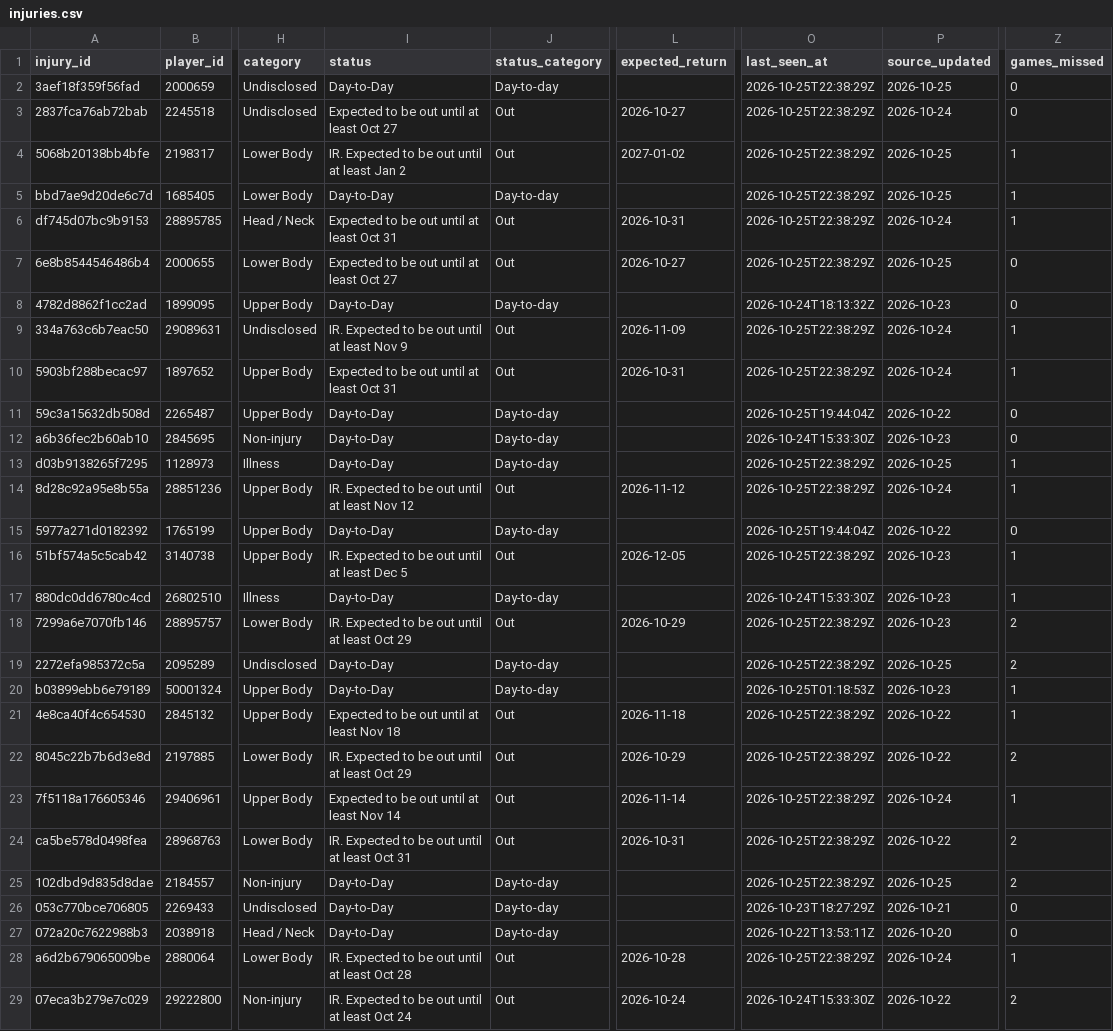
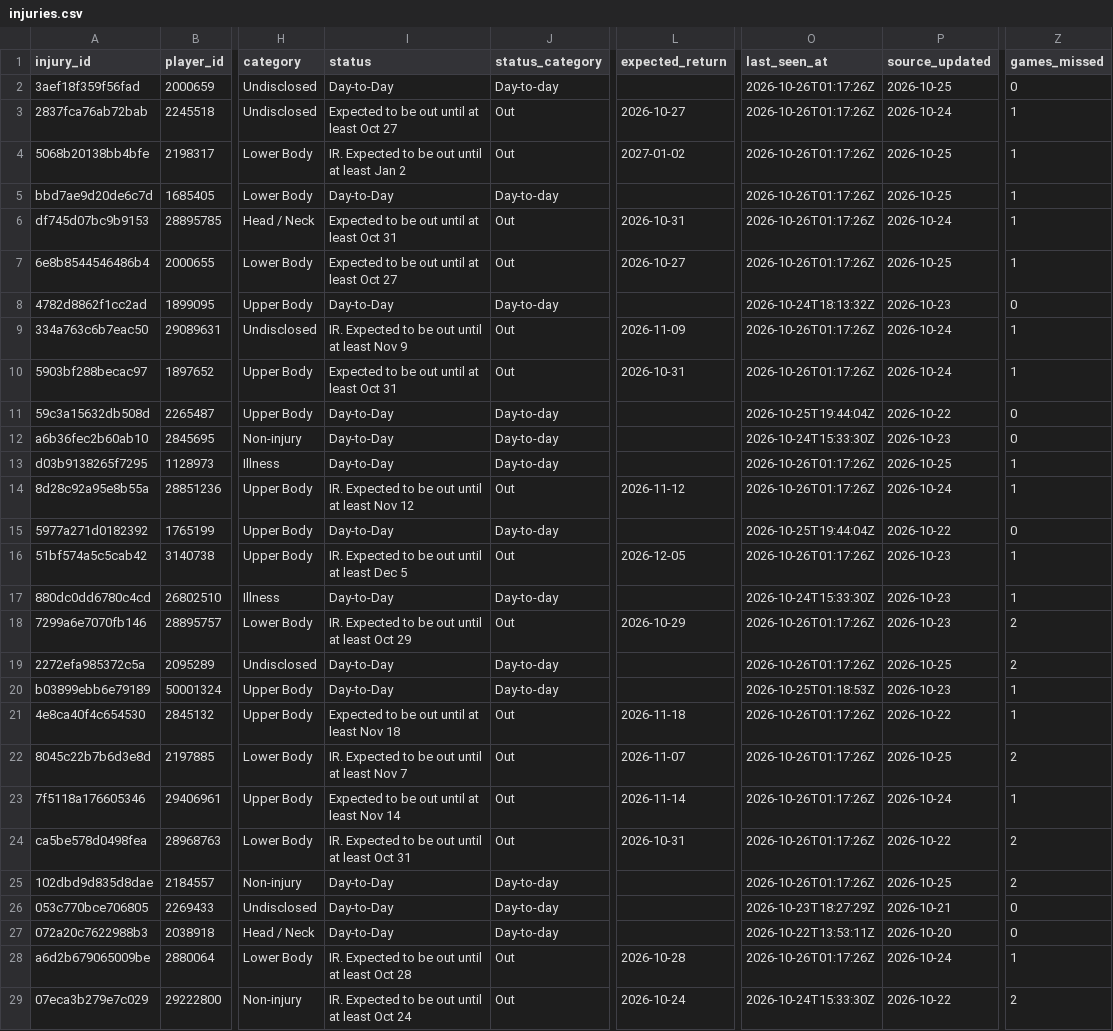
Before and after one commit to ajpayzant/NHL-Injury-Tool, a CSV file: data/injuries.csv, drawn as a sheet; only a part is shown, gaps mark what is left out; the diff covers the shown part only; the diff names each change by its address in the sheet, - before the commit and + after, or states it on an @@ line.

```diff
--- a/data/injuries.csv
+++ b/data/injuries.csv
-O2:O7 (last_seen_at): 2026-10-25T22:38:29Z
+O2:O7 (last_seen_at): 2026-10-26T01:17:26Z
-Z3 (games_missed): 0
+Z3 (games_missed): 1
-Z7 (games_missed): 0
+Z7 (games_missed): 1
-O9:O10 (last_seen_at): 2026-10-25T22:38:29Z
+O9:O10 (last_seen_at): 2026-10-26T01:17:26Z
-O13:O14 (last_seen_at): 2026-10-25T22:38:29Z
+O13:O14 (last_seen_at): 2026-10-26T01:17:26Z
-O16 (last_seen_at): 2026-10-25T22:38:29Z
+O16 (last_seen_at): 2026-10-26T01:17:26Z
-O18:O19 (last_seen_at): 2026-10-25T22:38:29Z
+O18:O19 (last_seen_at): 2026-10-26T01:17:26Z
-O21:O25 (last_seen_at): 2026-10-25T22:38:29Z
+O21:O25 (last_seen_at): 2026-10-26T01:17:26Z
-I22 (status): IR. Expected to be out until at least Oct 29
+I22 (status): IR. Expected to be out until at least Nov 7
-L22 (expected_return): 2026-10-29
+L22 (expected_return): 2026-11-07
-P22 (source_updated): 2026-10-22
+P22 (source_updated): 2026-10-25
-O28 (last_seen_at): 2026-10-25T22:38:29Z
+O28 (last_seen_at): 2026-10-26T01:17:26Z
```
Also changed, not shown: 128 edited cells elsewhere in this file, data/events.csv, data/nhl/appearances/20262027.csv, 3 other files.
